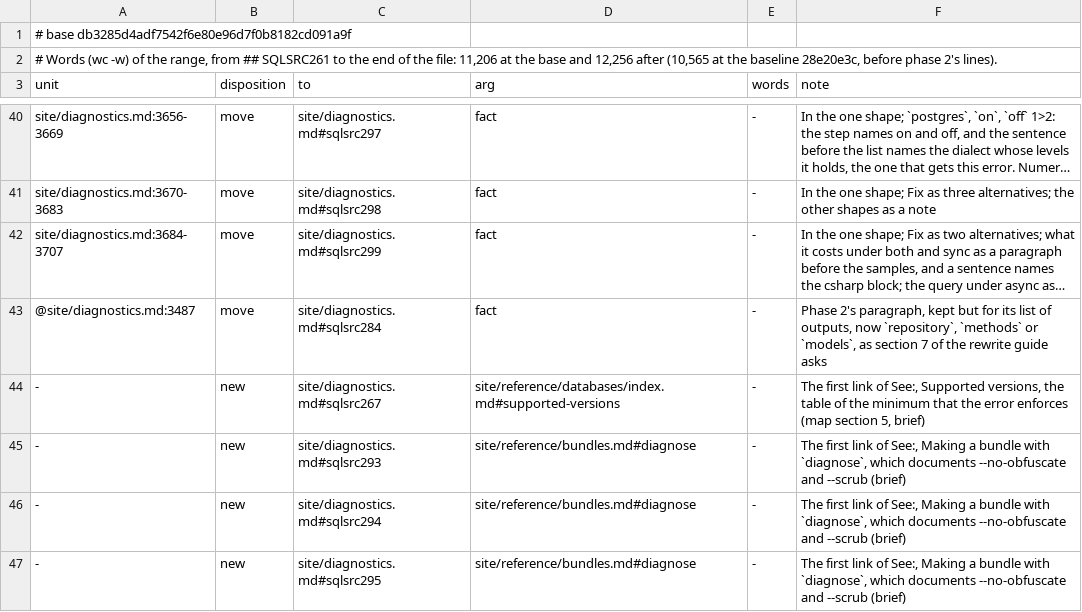
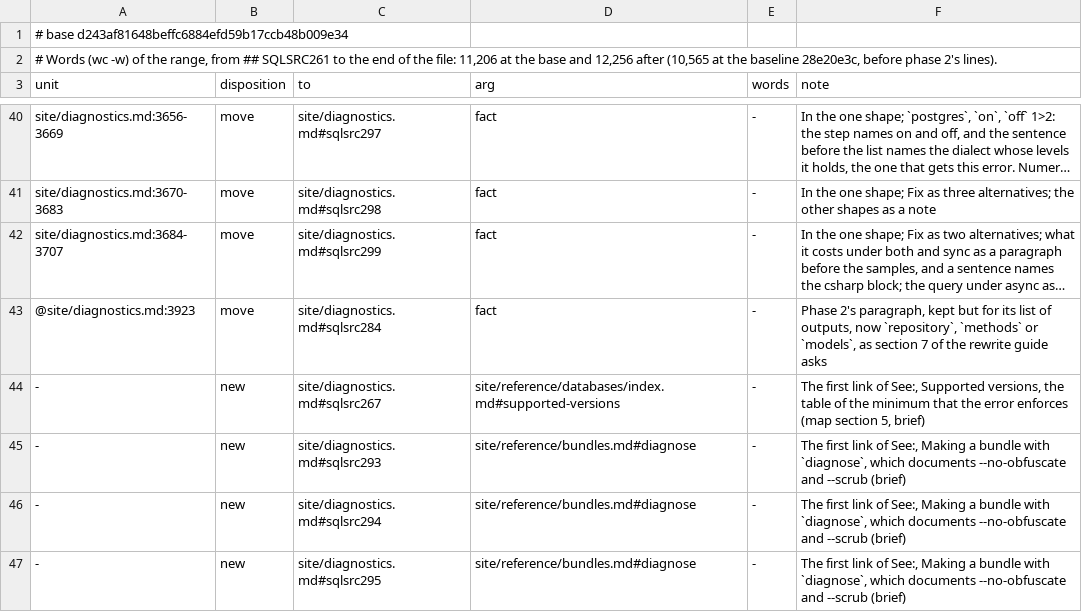
Before and after one commit to mbcrawfo/SqlSource, a TSV file: docs/superpowers/specs/2026-11-12-docs-overhaul/ledger/phase-24.tsv, drawn as a sheet; only a part is shown, gaps mark what is left out; long unchanged cells end in …; the diff names each change by its address in the sheet, - before the commit and + after, or states it on an @@ line.

```diff
--- a/docs/superpowers/specs/2026-11-12-docs-overhaul/ledger/phase-24.tsv
+++ b/docs/superpowers/specs/2026-11-12-docs-overhaul/ledger/phase-24.tsv
-A1 (unit): # base db3285d4adf7542f6e80e96d7f0b8182cd091a9f
+A1 (unit): # base d243af81648beffc6884efd59b17ccb48b009e34
-A43 (unit): @site/diagnostics.md:3487
+A43 (unit): @site/diagnostics.md:3923
```
